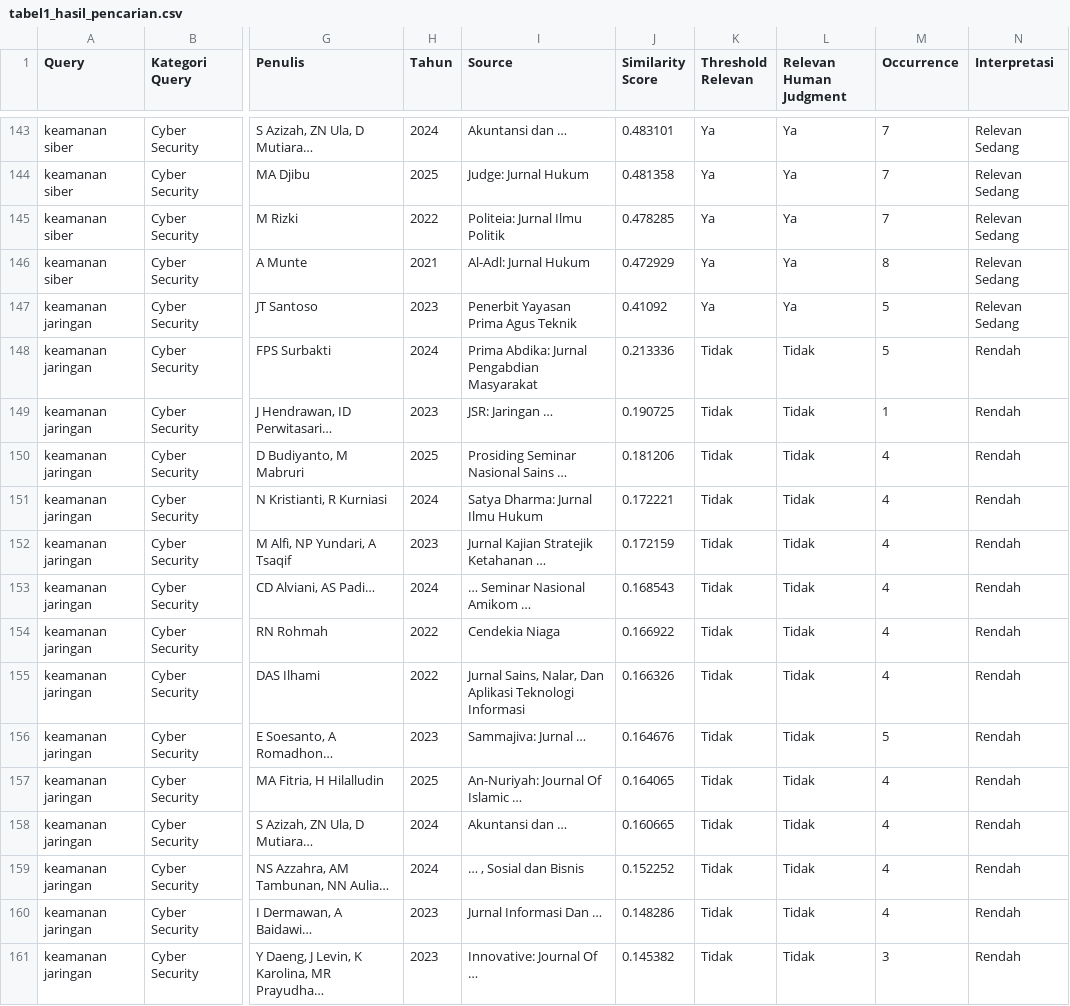
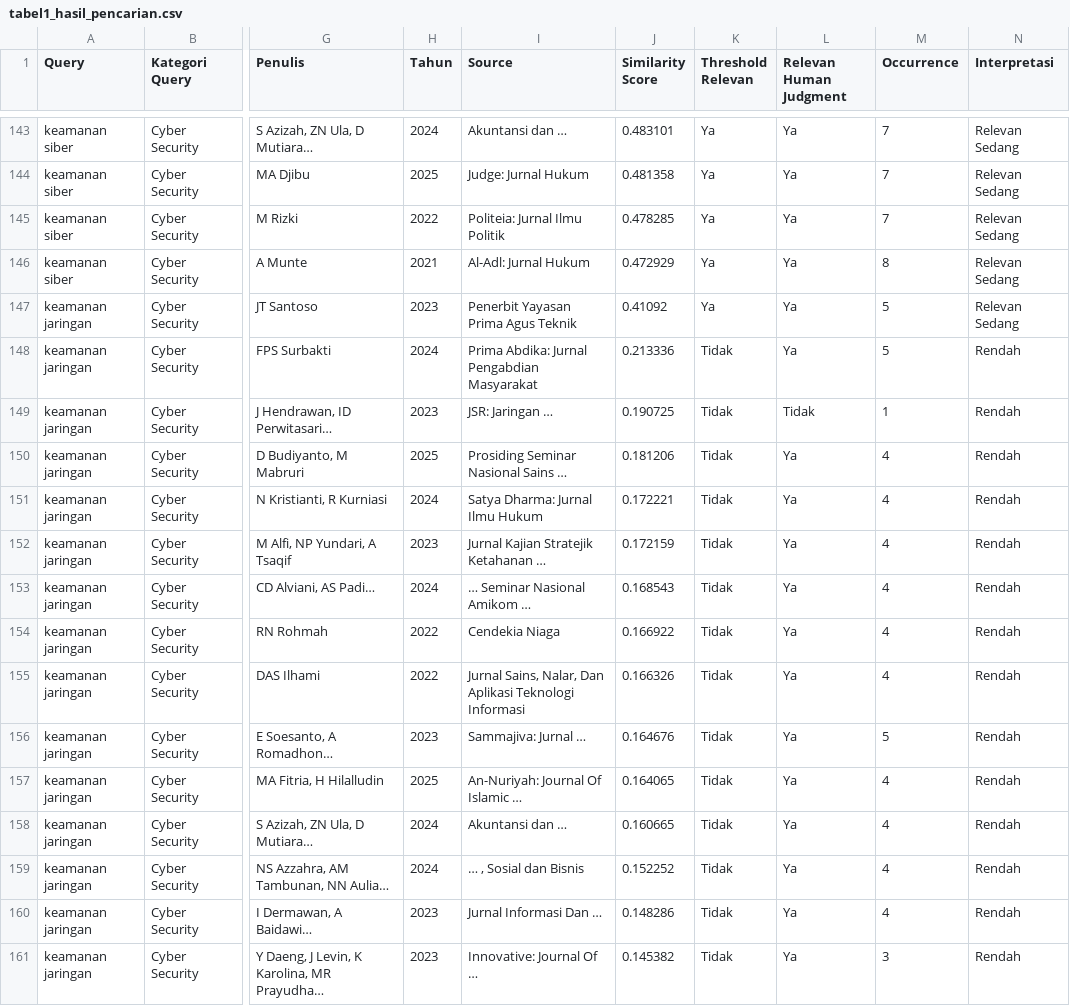
Before and after one commit to putriwulan040104-sketch/scholar_artikel, a CSV file: backend/data/evaluation/tabel1_hasil_pencarian.csv, drawn as a sheet; only a part is shown, gaps mark what is left out; the diff covers the shown part only; the diff names each change by its address in the sheet, - before the commit and + after, or states it on an @@ line.

Commit message:
evaluationprecision

```diff
--- a/backend/data/evaluation/tabel1_hasil_pencarian.csv
+++ b/backend/data/evaluation/tabel1_hasil_pencarian.csv
-L148 (Relevan Human Judgment): Tidak
+L148 (Relevan Human Judgment): Ya
-L150:L161 (Relevan Human Judgment): Tidak
+L150:L161 (Relevan Human Judgment): Ya
```
Also changed, not shown: 95 edited cells elsewhere in this file, backend/data/evaluation/tabel2_precision_at_k.csv, 9 other files.
